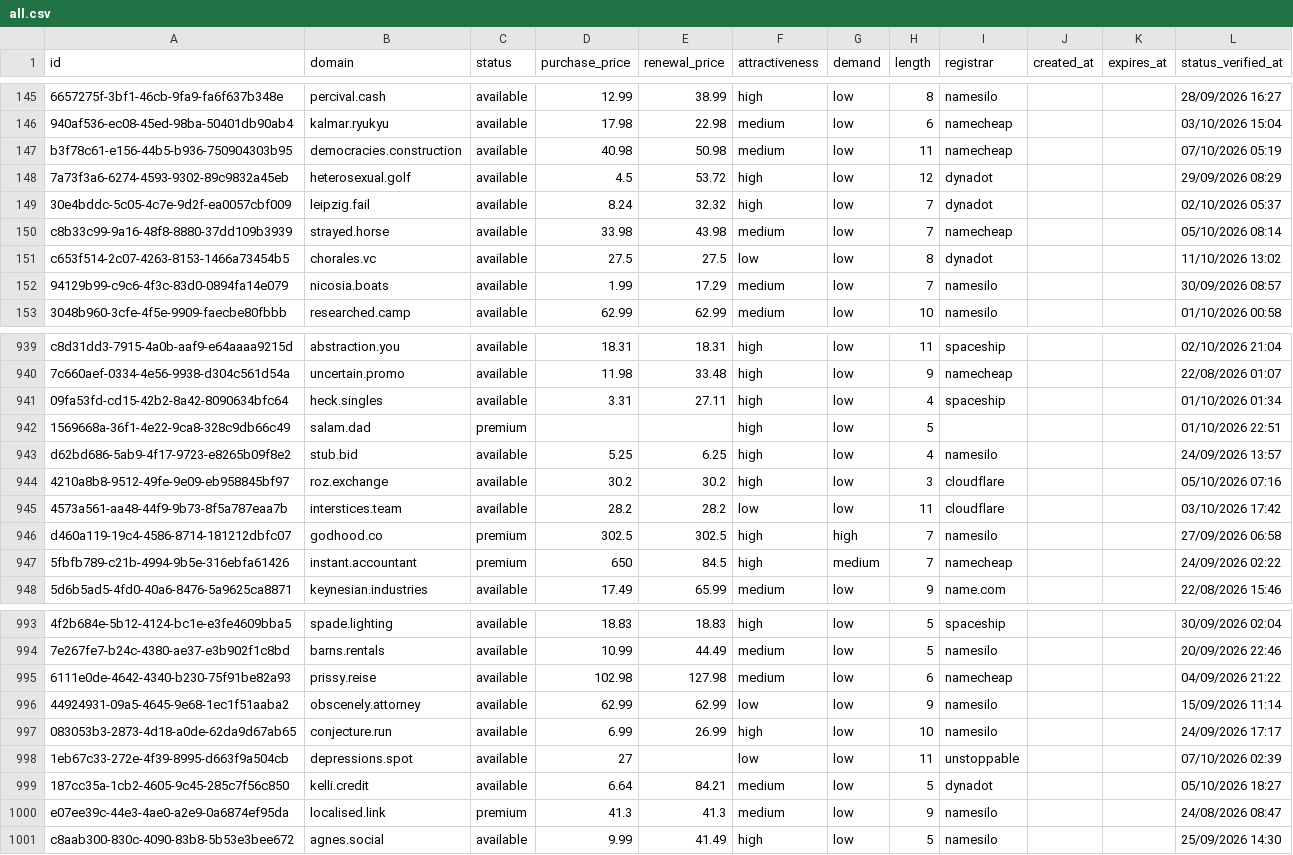
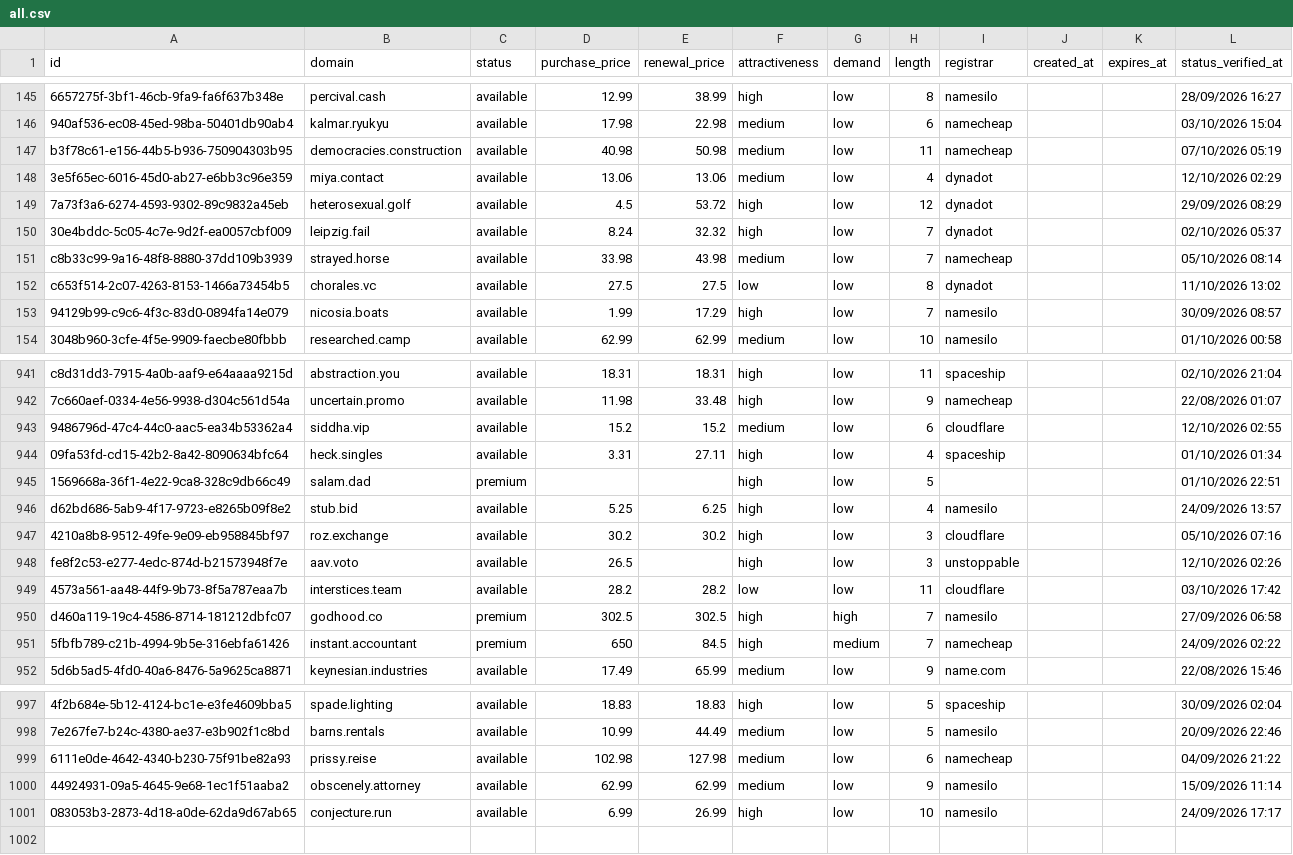
Before and after one commit to UniqueDomains/oneword-domains, a CSV file: all.csv, drawn as a sheet; only a part is shown, gaps mark what is left out; removed rows and columns are numbered as before the commit, all else as after; the diff covers the shown part only; the diff names each change by its address in the sheet, - before the commit and + after, or states it on an @@ line.

Commit message:
Domains update

```diff
--- a/all.csv
+++ b/all.csv
+row 148: 3e5f65ec-6016-45d0-ab27-e6bb3c96e359 | miya.contact | available | 13.06 | 13.06 | medium | low | 4 | dynadot |  |  | 12/10/2026 02:29
-F153 (attractiveness): medium
+F153 (attractiveness): high
+row 943: 9486796d-47c4-44c0-aac5-ea34b53362a4 | siddha.vip | available | 15.2 | 15.2 | medium | low | 6 | cloudflare |  |  | 12/10/2026 02:55
+row 948: fe8f2c53-e277-4edc-874d-b21573948f7e | aav.voto | available | 26.5 |  | high | low | 3 | unstoppable |  |  | 12/10/2026 02:26
-F1000 (attractiveness): low
+F1000 (attractiveness): medium
-row 998: 1eb67c33-272e-4f39-8995-d663f9a504cb | depressions.spot | available | 27 |  | low | low | 11 | unstoppable |  |  | 07/10/2026 02:39
-row 999: 187cc35a-1cb2-4605-9c45-285c7f56c850 | kelli.credit | available | 6.64 | 84.21 | medium | low | 5 | dynadot |  |  | 05/10/2026 18:27
-row 1000: e07ee39c-44e3-4ae0-a2e9-0a6874ef95da | localised.link | premium | 41.3 | 41.3 | medium | low | 9 | namesilo |  |  | 24/08/2026 08:47
-row 1001: c8aab300-830c-4090-83b8-5b53e3bee672 | agnes.social | available | 9.99 | 41.49 | high | low | 5 | namesilo |  |  | 25/09/2026 14:30
```
Also changed, not shown: 1 added row and 88 edited cells elsewhere in this file, 2 other files.
